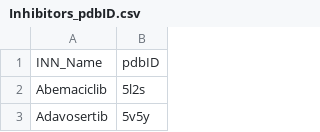
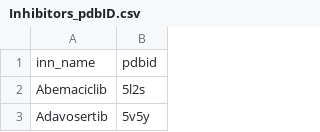
Before and after one commit to T-aaron1/Group-project, a CSV file: csv_tables/inhibitors/cleaned/Inhibitors_pdbID.csv, drawn as a sheet; only a part is shown.

```diff
--- a/csv_tables/inhibitors/cleaned/Inhibitors_pdbID.csv
+++ b/csv_tables/inhibitors/cleaned/Inhibitors_pdbID.csv
@@ -1,2 +1,2 @@
-INN_Name,pdbID
+inn_name,pdbid
 Abemaciclib,5l2s
```
Also changed, not shown: csv_tables/inhibitors/cleaned/Inhibitor_kinase_families.csv, csv_tables/inhibitors/cleaned/inhibitors_synonims_table.csv, 7 other files.
